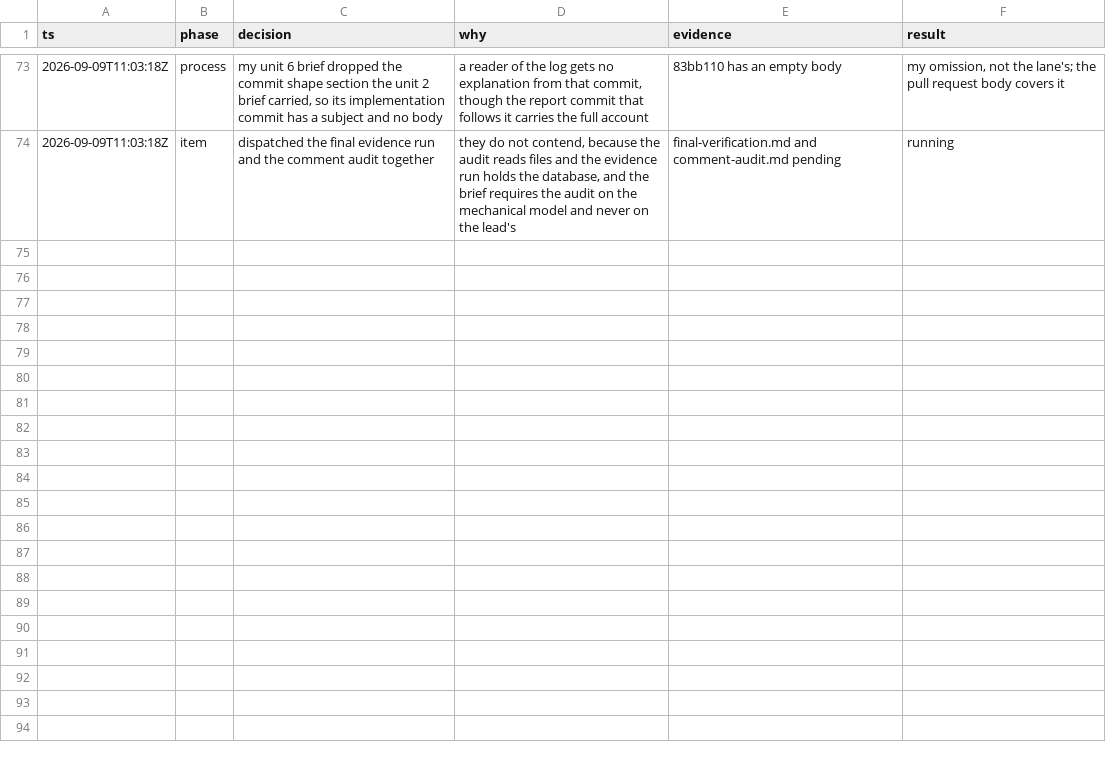
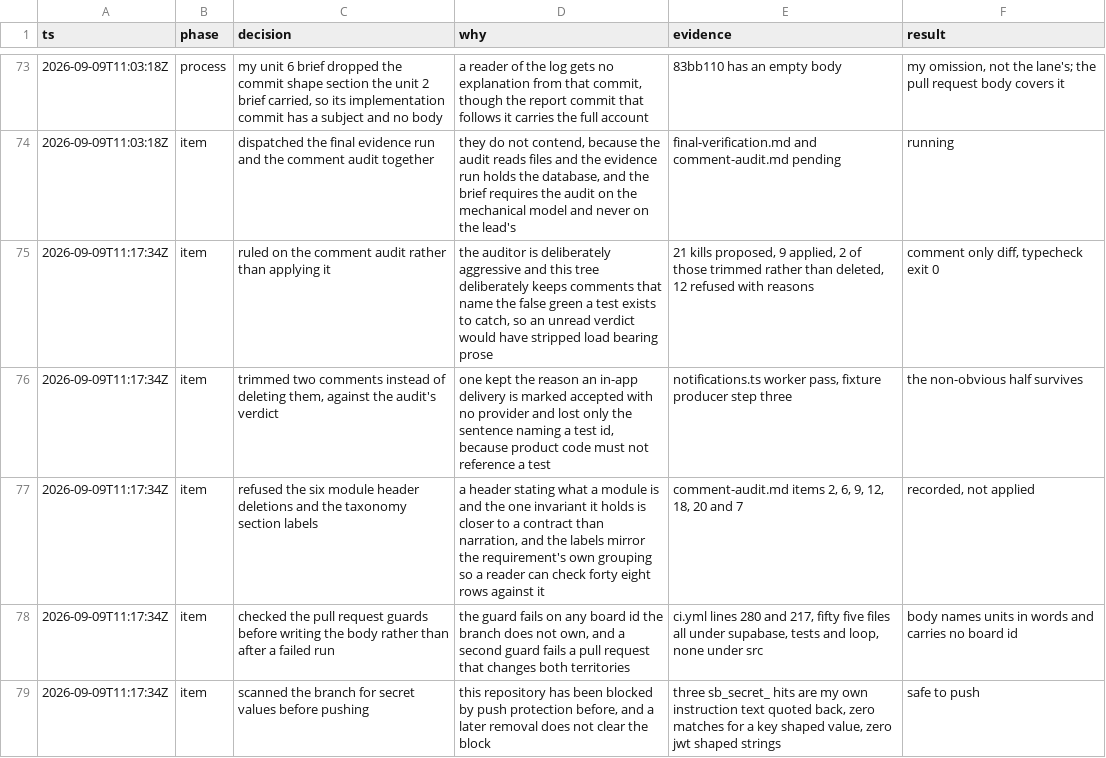
Before and after one commit to nirdrang/ai4good, a TSV file: loop/items/AI4DEV-89/decisions.tsv, drawn as a sheet; only a part is shown, gaps mark what is left out.

```diff
--- a/loop/items/AI4DEV-89/decisions.tsv
+++ b/loop/items/AI4DEV-89/decisions.tsv
@@ -74 +74,6 @@ ts	phase	decision	why	evidence	result
 2026-09-09T11:03:18Z	item	dispatched the final evidence run and the comment audit together	they do not contend, because the audit reads files and the evidence run holds the database, and the brief requires the audit on the mechanical model and never on the lead's	final-verification.md and comment-audit.md pending	running
+2026-09-09T11:17:34Z	item	ruled on the comment audit rather than applying it	the auditor is deliberately aggressive and this tree deliberately keeps comments that name the false green a test exists to catch, so an unread verdict would have stripped load bearing prose	21 kills proposed, 9 applied, 2 of those trimmed rather than deleted, 12 refused with reasons	comment only diff, typecheck exit 0
+2026-09-09T11:17:34Z	item	trimmed two comments instead of deleting them, against the audit's verdict	one kept the reason an in-app delivery is marked accepted with no provider and lost only the sentence naming a test id, because product code must not reference a test	notifications.ts worker pass, fixture producer step three	the non-obvious half survives
+2026-09-09T11:17:34Z	item	refused the six module header deletions and the taxonomy section labels	a header stating what a module is and the one invariant it holds is closer to a contract than narration, and the labels mirror the requirement's own grouping so a reader can check forty eight rows against it	comment-audit.md items 2, 6, 9, 12, 18, 20 and 7	recorded, not applied
+2026-09-09T11:17:34Z	item	checked the pull request guards before writing the body rather than after a failed run	the guard fails on any board id the branch does not own, and a second guard fails a pull request that changes both territories	ci.yml lines 280 and 217, fifty five files all under supabase, tests and loop, none under src	body names units in words and carries no board id
+2026-09-09T11:17:34Z	item	scanned the branch for secret values before pushing	this repository has been blocked by push protection before, and a later removal does not clear the block	three sb_secret_ hits are my own instruction text quoted back, zero matches for a key shaped value, zero jwt shaped strings	safe to push
```
